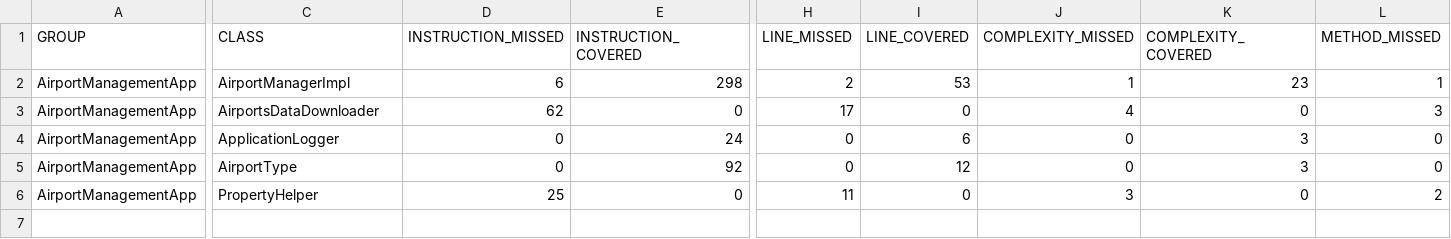
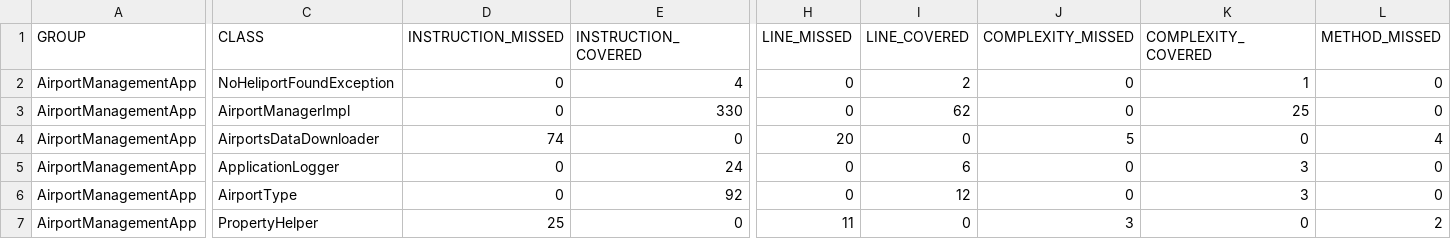
Before and after one commit to sanyogvarshney12/AirportManagementApp, a CSV file: target/site/jacoco/jacoco.csv, drawn as a sheet; only a part is shown, gaps mark what is left out; addresses are those after the commit; rows hold the shown columns only; the diff covers the shown part only; the diff names each change by its address in the sheet, - before the commit and + after, or states it on an @@ line.

Commit message:
findAirportsByContinent test cases Implemented

```diff
--- a/target/site/jacoco/jacoco.csv
+++ b/target/site/jacoco/jacoco.csv
+row 2: AirportManagementApp | NoHeliportFoundException | 0 | 4 | 0 | 2 | 0 | 1 | 0
-D3 (INSTRUCTION_MISSED): 6
+D3 (INSTRUCTION_MISSED): 0
-E3 (INSTRUCTION_COVERED): 298
+E3 (INSTRUCTION_COVERED): 330
-H3 (LINE_MISSED): 2
+H3 (LINE_MISSED): 0
-I3 (LINE_COVERED): 53
+I3 (LINE_COVERED): 62
-J3 (COMPLEXITY_MISSED): 1
+J3 (COMPLEXITY_MISSED): 0
-K3 (COMPLEXITY_COVERED): 23
+K3 (COMPLEXITY_COVERED): 25
-L3 (METHOD_MISSED): 1
+L3 (METHOD_MISSED): 0
-D4 (INSTRUCTION_MISSED): 62
+D4 (INSTRUCTION_MISSED): 74
-H4 (LINE_MISSED): 17
+H4 (LINE_MISSED): 20
-J4 (COMPLEXITY_MISSED): 4
+J4 (COMPLEXITY_MISSED): 5
-L4 (METHOD_MISSED): 3
+L4 (METHOD_MISSED): 4
```
Also changed, not shown: 1 edited cell elsewhere in this file, 51 other files.
